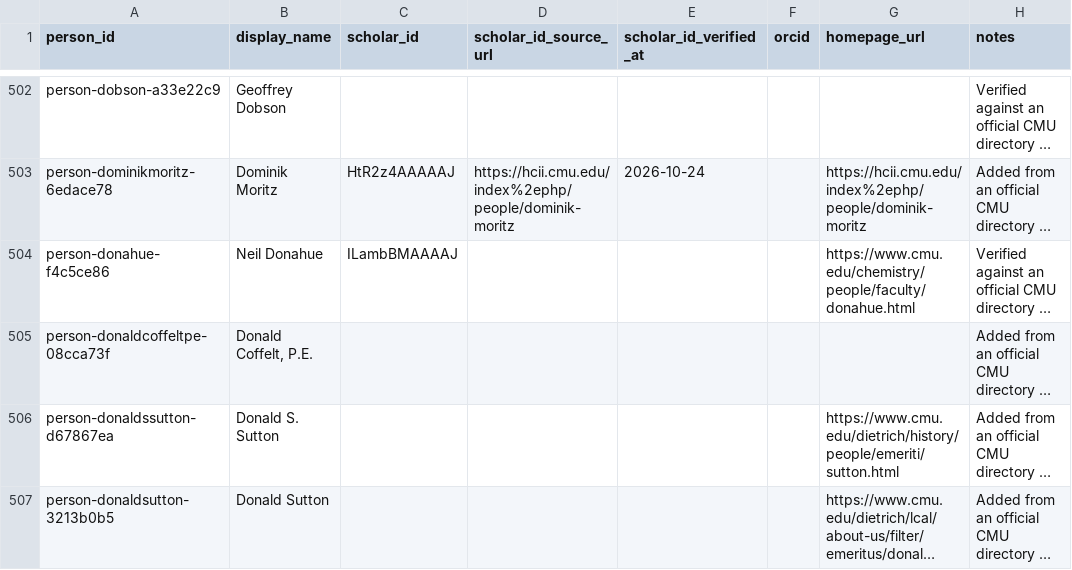
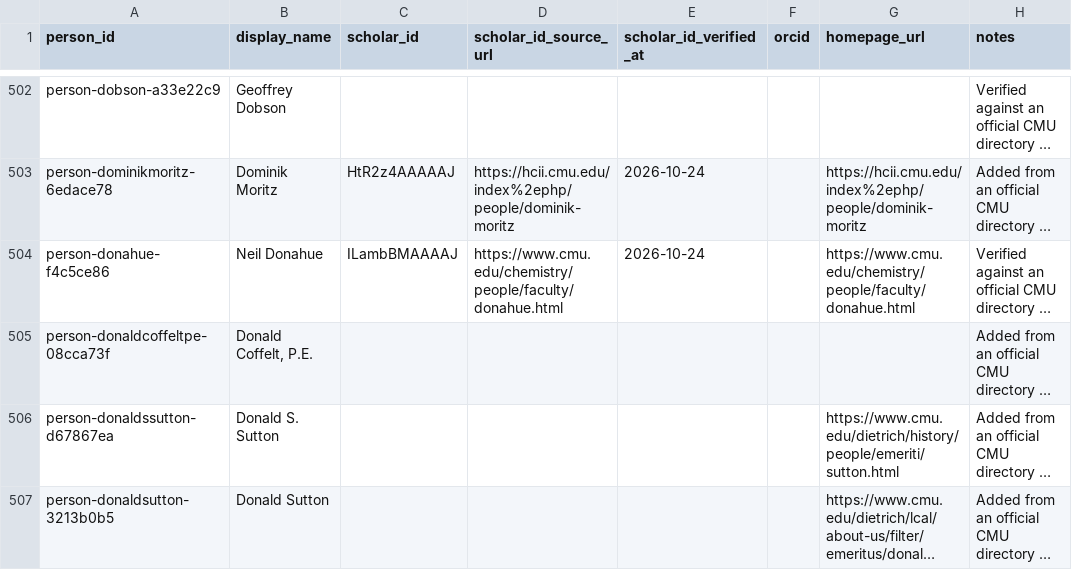
Before and after one commit to cmccomb/map-of-research, a CSV file: registry/people.csv, drawn as a sheet; only a part is shown, gaps mark what is left out; long unchanged cells end in …; the diff names each change by its address in the sheet, - before the commit and + after, or states it on an @@ line.

Commit message:
Record CMU source for Neil Donahue Scholar identity

```diff
--- a/registry/people.csv
+++ b/registry/people.csv
-D504 (scholar_id_source_url): (empty)
+D504 (scholar_id_source_url): https://www.cmu.edu/chemistry/people/faculty/donahue.html
-E504 (scholar_id_verified_at): (empty)
+E504 (scholar_id_verified_at): 2026-10-24
```
